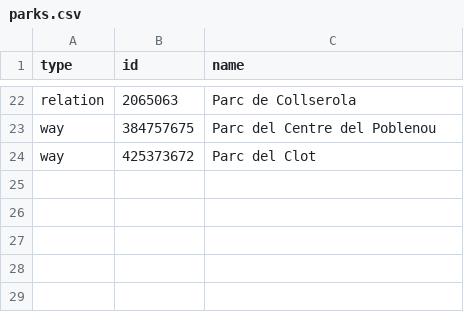
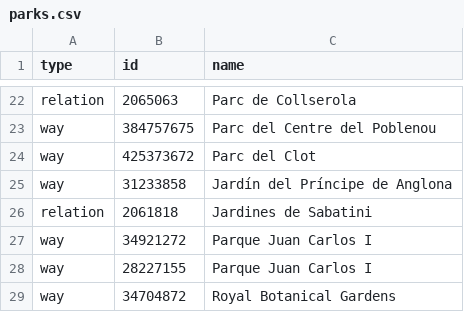
Before and after one commit to osmlab/osm-landmarks, a CSV file: osm-landmarks/parks.csv, drawn as a sheet; only a part is shown, gaps mark what is left out.

Commit message:
madrid

```diff
--- a/osm-landmarks/parks.csv
+++ b/osm-landmarks/parks.csv
@@ -24 +24,6 @@ way,384757675,Parc del Centre del Poblenou
 way,425373672,Parc del Clot
+way,31233858,Jardín del Príncipe de Anglona
+relation,2061818,Jardines de Sabatini
+way,34921272,Parque Juan Carlos I
+way,28227155,Parque Juan Carlos I
+way,34704872,Royal Botanical Gardens
```
